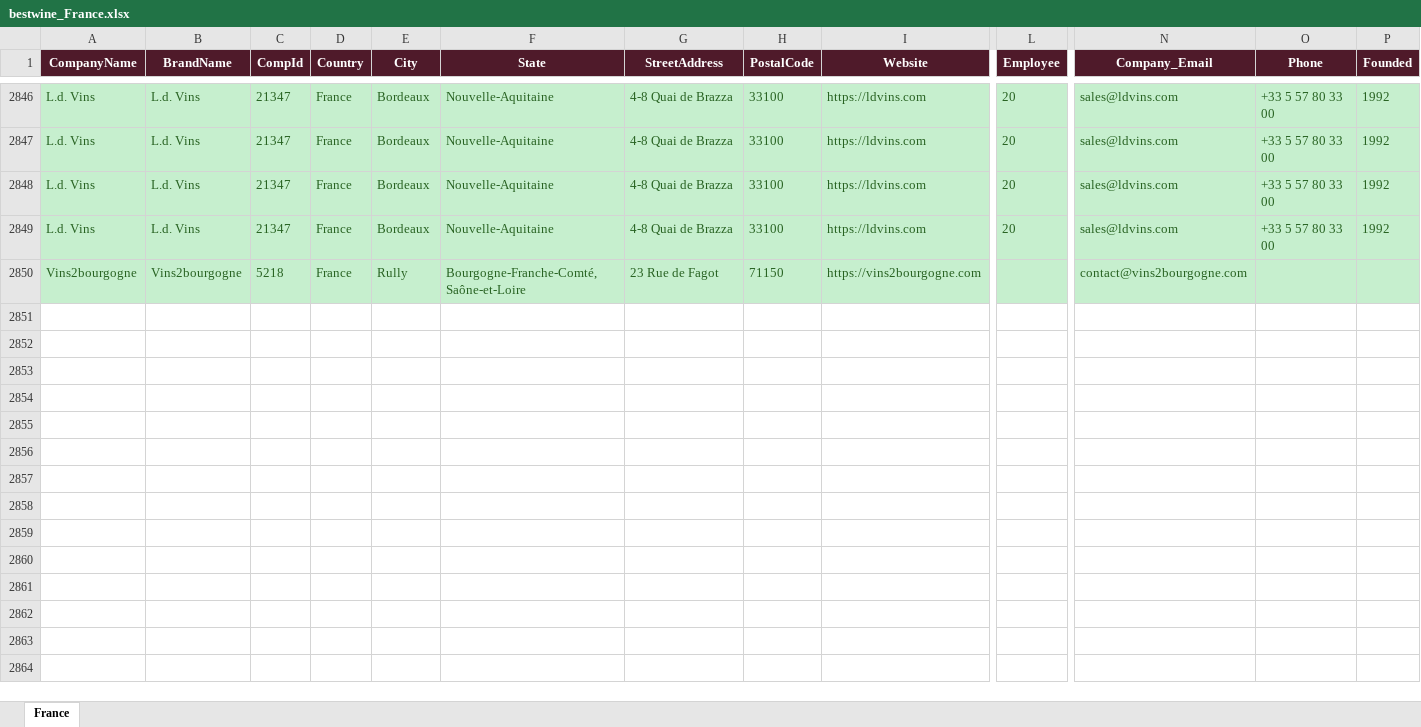
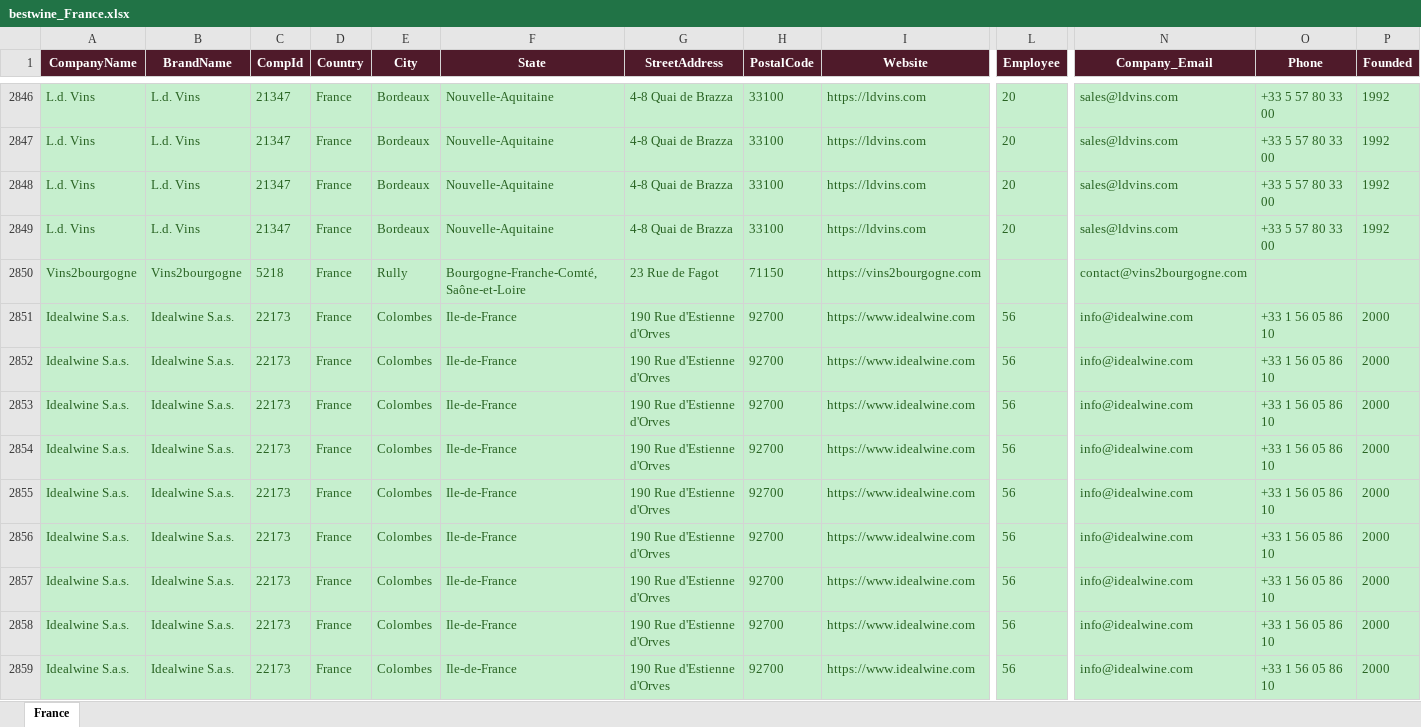
Before and after one commit to shopilciliegio-ship-it/crm-importatori, an Excel workbook: BWI/bestwine_output/bestwine_France.xlsx, sheet France, drawn as a sheet; only a part is shown, gaps mark what is left out; values as stored, in another font and other column widths than the file's, no borders; rows hold the shown columns only; the diff covers the shown part only; the diff names each change by its address in the sheet, - before the commit and + after, or states it on an @@ line.

```diff
--- a/BWI/bestwine_output/bestwine_France.xlsx (sheet France)
+++ b/BWI/bestwine_output/bestwine_France.xlsx (sheet France)
+row 2851: Idealwine S.a.s. | Idealwine S.a.s. | 22173 | France | Colombes | Ile-de-France | 190 Rue d'Estienne d'Orves | 92700 | https://www.idealwine.com | 56 | info@idealwine.com | +33 1 56 05 86 10 | 2000
+row 2852: Idealwine S.a.s. | Idealwine S.a.s. | 22173 | France | Colombes | Ile-de-France | 190 Rue d'Estienne d'Orves | 92700 | https://www.idealwine.com | 56 | info@idealwine.com | +33 1 56 05 86 10 | 2000
+row 2853: Idealwine S.a.s. | Idealwine S.a.s. | 22173 | France | Colombes | Ile-de-France | 190 Rue d'Estienne d'Orves | 92700 | https://www.idealwine.com | 56 | info@idealwine.com | +33 1 56 05 86 10 | 2000
+row 2854: Idealwine S.a.s. | Idealwine S.a.s. | 22173 | France | Colombes | Ile-de-France | 190 Rue d'Estienne d'Orves | 92700 | https://www.idealwine.com | 56 | info@idealwine.com | +33 1 56 05 86 10 | 2000
+row 2855: Idealwine S.a.s. | Idealwine S.a.s. | 22173 | France | Colombes | Ile-de-France | 190 Rue d'Estienne d'Orves | 92700 | https://www.idealwine.com | 56 | info@idealwine.com | +33 1 56 05 86 10 | 2000
+row 2856: Idealwine S.a.s. | Idealwine S.a.s. | 22173 | France | Colombes | Ile-de-France | 190 Rue d'Estienne d'Orves | 92700 | https://www.idealwine.com | 56 | info@idealwine.com | +33 1 56 05 86 10 | 2000
+row 2857: Idealwine S.a.s. | Idealwine S.a.s. | 22173 | France | Colombes | Ile-de-France | 190 Rue d'Estienne d'Orves | 92700 | https://www.idealwine.com | 56 | info@idealwine.com | +33 1 56 05 86 10 | 2000
+row 2858: Idealwine S.a.s. | Idealwine S.a.s. | 22173 | France | Colombes | Ile-de-France | 190 Rue d'Estienne d'Orves | 92700 | https://www.idealwine.com | 56 | info@idealwine.com | +33 1 56 05 86 10 | 2000
+row 2859: Idealwine S.a.s. | Idealwine S.a.s. | 22173 | France | Colombes | Ile-de-France | 190 Rue d'Estienne d'Orves | 92700 | https://www.idealwine.com | 56 | info@idealwine.com | +33 1 56 05 86 10 | 2000
```
Also changed, not shown: 25 added rows elsewhere in this sheet, BWI/bestwine_output/bestwine_Brazil.xlsx, BWI/bestwine_output/bestwine_Denmark.xlsx, 56 other files.
